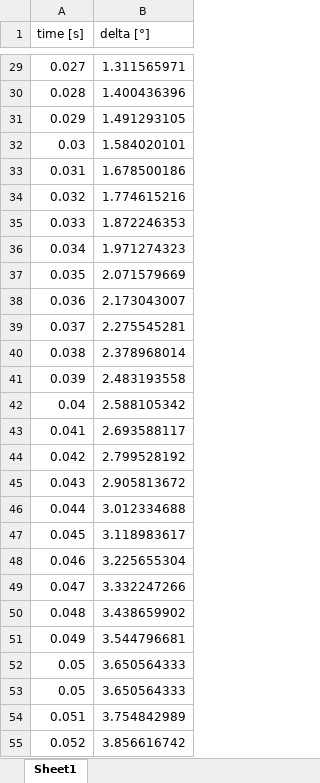
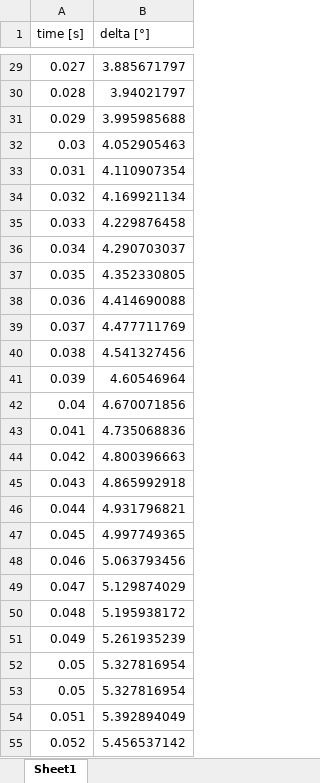
Before and after one commit to NickVanOosterwyck/CADTrajectoryGenerator, an Excel workbook: DriverDeltafr60.xlsx, sheet Sheet1, drawn as a sheet; only a part is shown, gaps mark what is left out; values as stored, in another font and other column widths than the file's, no borders; the diff covers the shown part only; the diff names each change by its address in the sheet, - before the commit and + after, or states it on an @@ line.

```diff
--- a/DriverDeltafr60.xlsx (sheet Sheet1)
+++ b/DriverDeltafr60.xlsx (sheet Sheet1)
-B29 (delta [°]): 1.311565971
+B29 (delta [°]): 3.885671797
-B30 (delta [°]): 1.400436396
+B30 (delta [°]): 3.94021797
-B31 (delta [°]): 1.491293105
+B31 (delta [°]): 3.995985688
-B32 (delta [°]): 1.584020101
+B32 (delta [°]): 4.052905463
-B33 (delta [°]): 1.678500186
+B33 (delta [°]): 4.110907354
-B34 (delta [°]): 1.774615216
+B34 (delta [°]): 4.169921134
-B35 (delta [°]): 1.872246353
+B35 (delta [°]): 4.229876458
-B36 (delta [°]): 1.971274323
+B36 (delta [°]): 4.290703037
-B37 (delta [°]): 2.071579669
+B37 (delta [°]): 4.352330805
-B38 (delta [°]): 2.173043007
+B38 (delta [°]): 4.414690088
-B39 (delta [°]): 2.275545281
+B39 (delta [°]): 4.477711769
-B40 (delta [°]): 2.378968014
+B40 (delta [°]): 4.541327456
-B41 (delta [°]): 2.483193558
+B41 (delta [°]): 4.60546964
-B42 (delta [°]): 2.588105342
+B42 (delta [°]): 4.670071856
-B43 (delta [°]): 2.693588117
+B43 (delta [°]): 4.735068836
-B44 (delta [°]): 2.799528192
+B44 (delta [°]): 4.800396663
-B45 (delta [°]): 2.905813672
+B45 (delta [°]): 4.865992918
-B46 (delta [°]): 3.012334688
+B46 (delta [°]): 4.931796821
-B47 (delta [°]): 3.118983617
+B47 (delta [°]): 4.997749365
-B48 (delta [°]): 3.225655304
+B48 (delta [°]): 5.063793456
-B49 (delta [°]): 3.332247266
+B49 (delta [°]): 5.129874029
-B50 (delta [°]): 3.438659902
+B50 (delta [°]): 5.195938172
-B51 (delta [°]): 3.544796681
+B51 (delta [°]): 5.261935239
-B52:B53 (delta [°]): 3.650564333
+B52:B53 (delta [°]): 5.327816954
-B54 (delta [°]): 3.754842989
+B54 (delta [°]): 5.392894049
-B55 (delta [°]): 3.856616742
+B55 (delta [°]): 5.456537142
```
Also changed, not shown: 1 added row, 1 removed row and 978 edited cells elsewhere in this sheet, 1 other file.
